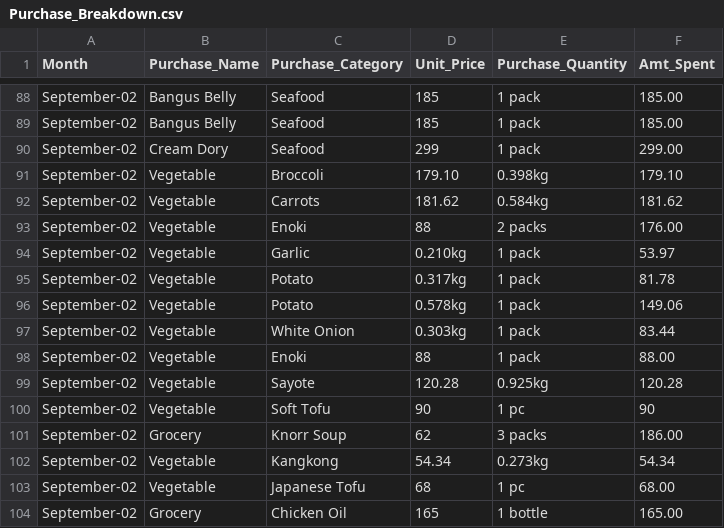
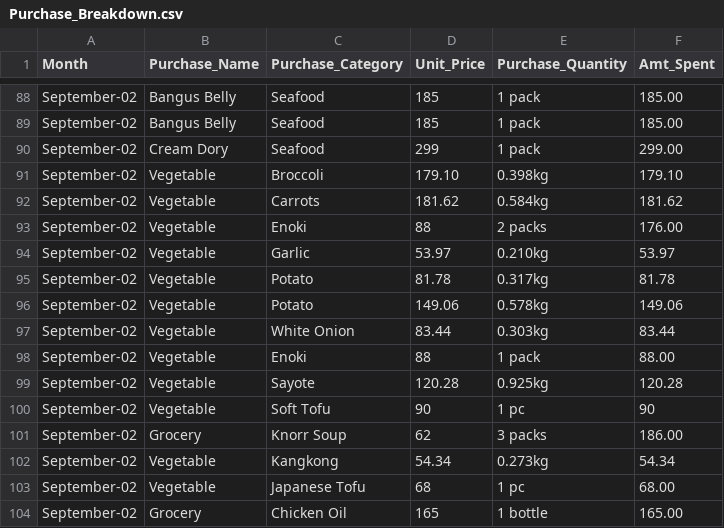
Before and after one commit to colleenxyu/Household_Consumption_Dashboard, a CSV file: Purchase_Breakdown.csv, drawn as a sheet; only a part is shown, gaps mark what is left out.

Commit message:
Update data

```diff
--- a/Purchase_Breakdown.csv
+++ b/Purchase_Breakdown.csv
@@ -93,6 +93,6 @@ September-02,Vegetable,Carrots,181.62,0.584kg,181.62
 September-02,Vegetable,Enoki,88,2 packs,176.00
-September-02,Vegetable,Garlic,0.210kg,1 pack,53.97
-September-02,Vegetable,Potato,0.317kg,1 pack,81.78
-September-02,Vegetable,Potato,0.578kg,1 pack,149.06
-September-02,Vegetable,White Onion,0.303kg,1 pack, 83.44
+September-02,Vegetable,Garlic,53.97,0.210kg,53.97
+September-02,Vegetable,Potato,81.78,0.317kg,81.78
+September-02,Vegetable,Potato,149.06,0.578kg,149.06
+September-02,Vegetable,White Onion,83.44,0.303kg, 83.44
 September-02,Vegetable,Enoki,88,1 pack,88.00
```
